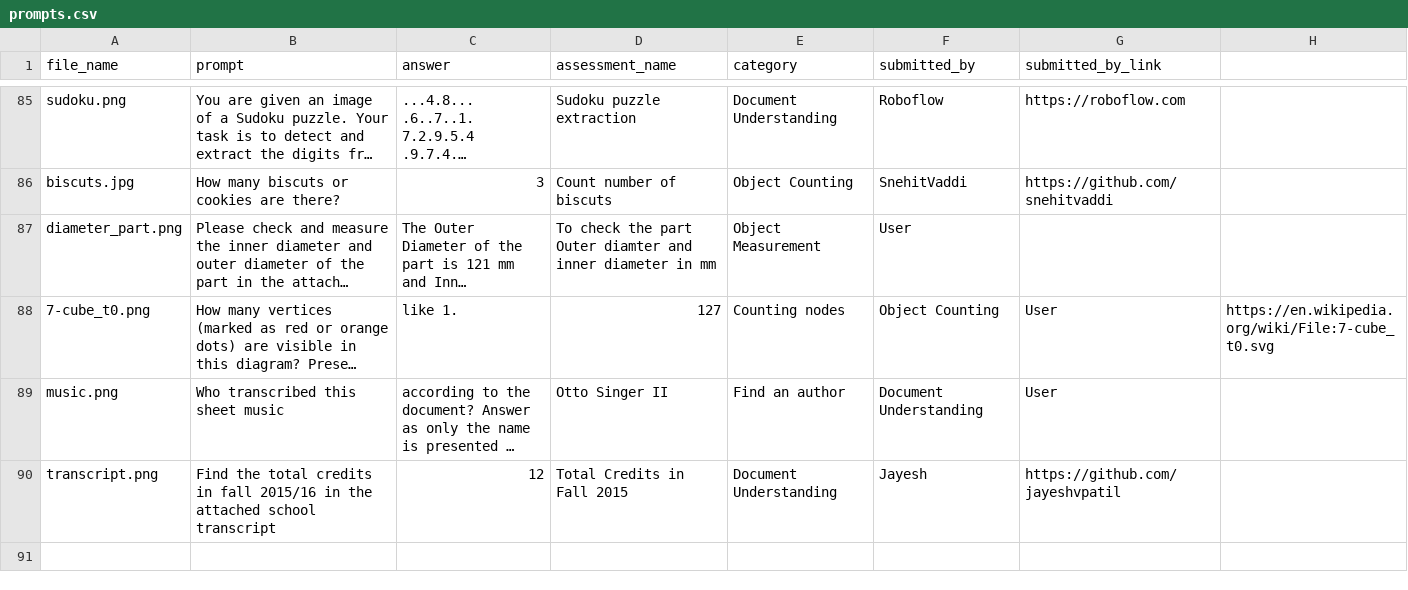
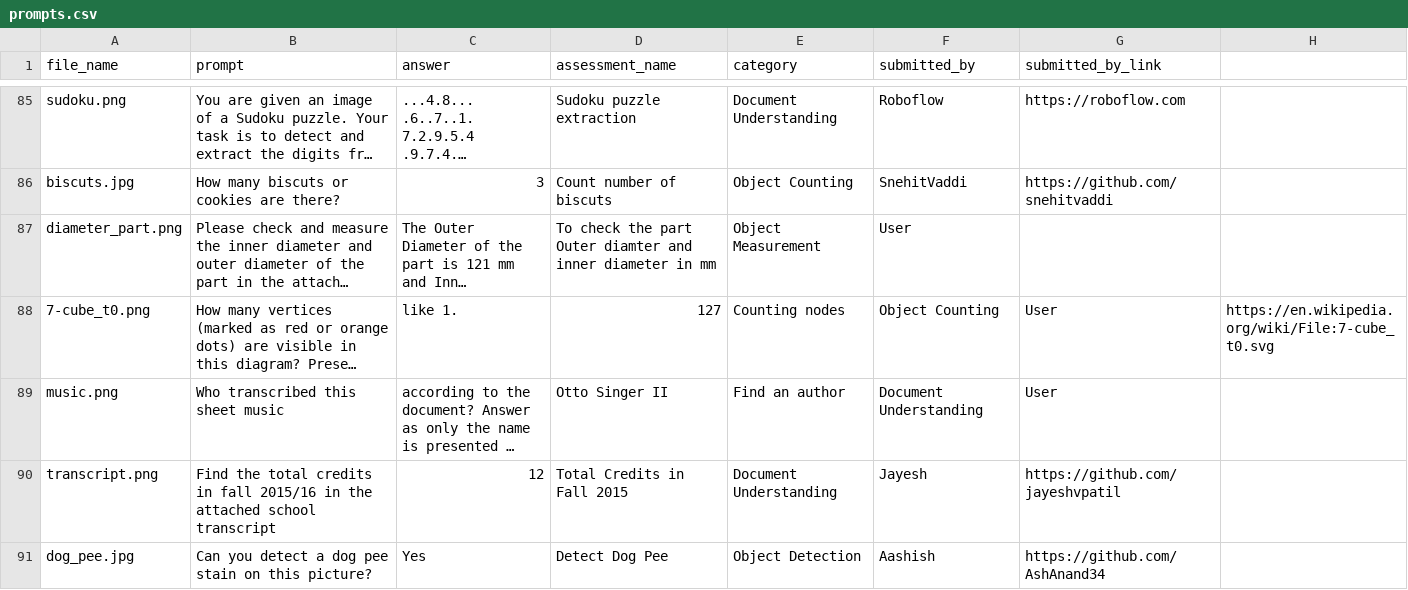
Before and after one commit to AshAnand34/vision-ai-checkup, a CSV file: prompts.csv, drawn as a sheet; only a part is shown, gaps mark what is left out; long unchanged cells end in …; the diff names each change by its address in the sheet, - before the commit and + after, or states it on an @@ line.

Commit message:
added assessment to detect dog pee in images

```diff
--- a/prompts.csv
+++ b/prompts.csv
+row 91: dog_pee.jpg | Can you detect a dog pee stain on this picture? | Yes | Detect Dog Pee | Object Detection | Aashish | https://github.com/AshAnand34
```
Also changed, not shown: 1 other file.
